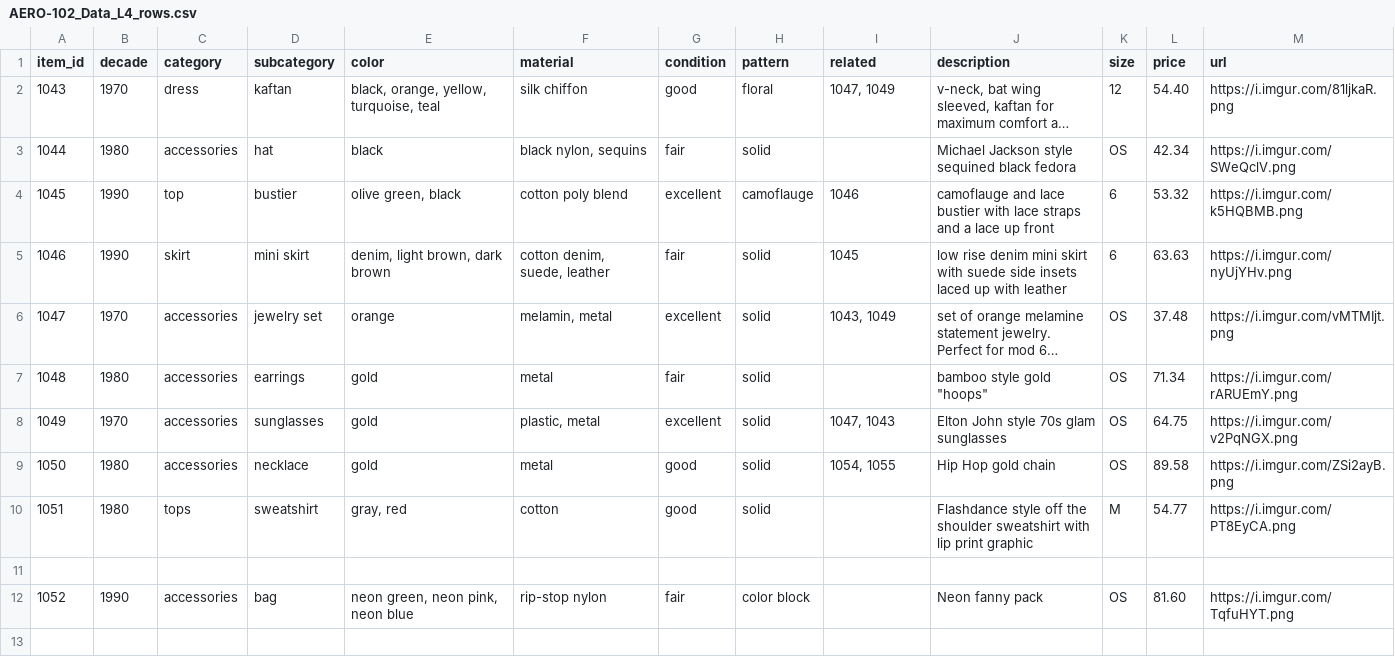
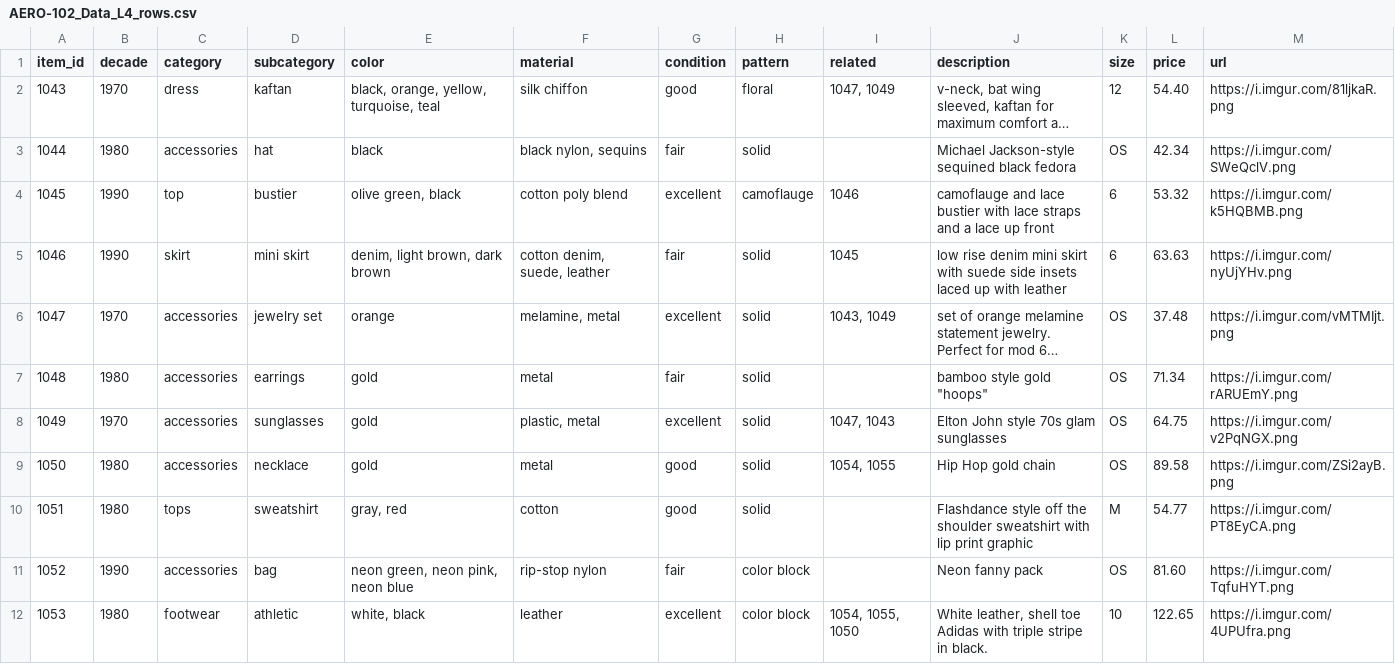
Before and after one commit to ktyler-aerospike/AERO-102, a CSV file: projects/data/AERO-102_Data_L4_rows.csv, drawn as a sheet; long unchanged cells end in …; removed rows and columns are numbered as before the commit, all else as after; the diff names each change by its address in the sheet, - before the commit and + after, or states it on an @@ line.

Commit message:
Add athletic footwear item to CSV
Added new footwear item with details including color, material, and description.

```diff
--- a/projects/data/AERO-102_Data_L4_rows.csv
+++ b/projects/data/AERO-102_Data_L4_rows.csv
-J3 (description): Michael Jackson style sequined black fedora
+J3 (description): Michael Jackson-style sequined black fedora
-F6 (material): melamin, metal
+F6 (material): melamine, metal
-row 11: (empty)
+row 12: 1053 | 1980 | footwear | athletic | white, black | leather | excellent | color block | 1054, 1055, 1050 | White leather, shell toe Adidas with triple stripe in black. | 10 | 122.65 | https://i.imgur.com/4UPUfra.png
```
